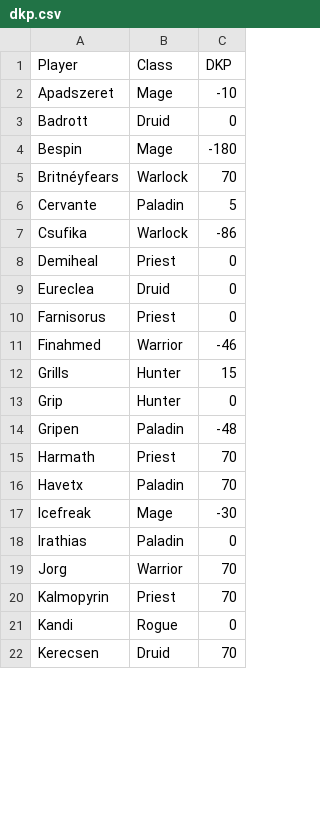
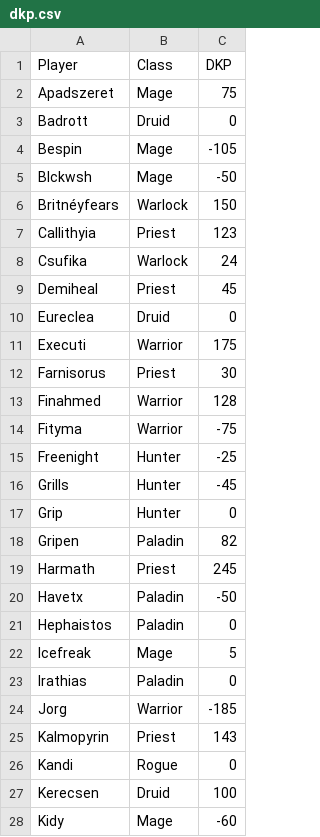
Before and after one commit to Erixun/Empire-DKP, a CSV file: dkp.csv, drawn as a sheet; only a part is shown; the diff covers the shown part only.

```diff
--- a/dkp.csv
+++ b/dkp.csv
@@ -1,22 +1,28 @@
 Player,Class,DKP
-Apadszeret,Mage,-10
+Apadszeret,Mage,75
 Badrott,Druid,0
-Bespin,Mage,-180
-Britnéyfears,Warlock,70
-Cervante,Paladin,5
-Csufika,Warlock,-86
-Demiheal,Priest,0
+Bespin,Mage,-105
+Blckwsh,Mage,-50
+Britnéyfears,Warlock,150
+Callithyia,Priest,123
+Csufika,Warlock,24
+Demiheal,Priest,45
 Eureclea,Druid,0
-Farnisorus,Priest,0
-Finahmed,Warrior,-46
-Grills,Hunter,15
+Executi,Warrior,175
+Farnisorus,Priest,30
+Finahmed,Warrior,128
+Fityma,Warrior,-75
+Freenight,Hunter,-25
+Grills,Hunter,-45
 Grip,Hunter,0
-Gripen,Paladin,-48
-Harmath,Priest,70
-Havetx,Paladin,70
-Icefreak,Mage,-30
+Gripen,Paladin,82
+Harmath,Priest,245
+Havetx,Paladin,-50
+Hephaistos,Paladin,0
+Icefreak,Mage,5
 Irathias,Paladin,0
-Jorg,Warrior,70
-Kalmopyrin,Priest,70
+Jorg,Warrior,-185
+Kalmopyrin,Priest,143
 Kandi,Rogue,0
-Kerecsen,Druid,70
+Kerecsen,Druid,100
+Kidy,Mage,-60
```
Also changed, not shown: 5 added rows, 2 removed rows and 24 edited cells elsewhere in this file, 6 other files.
